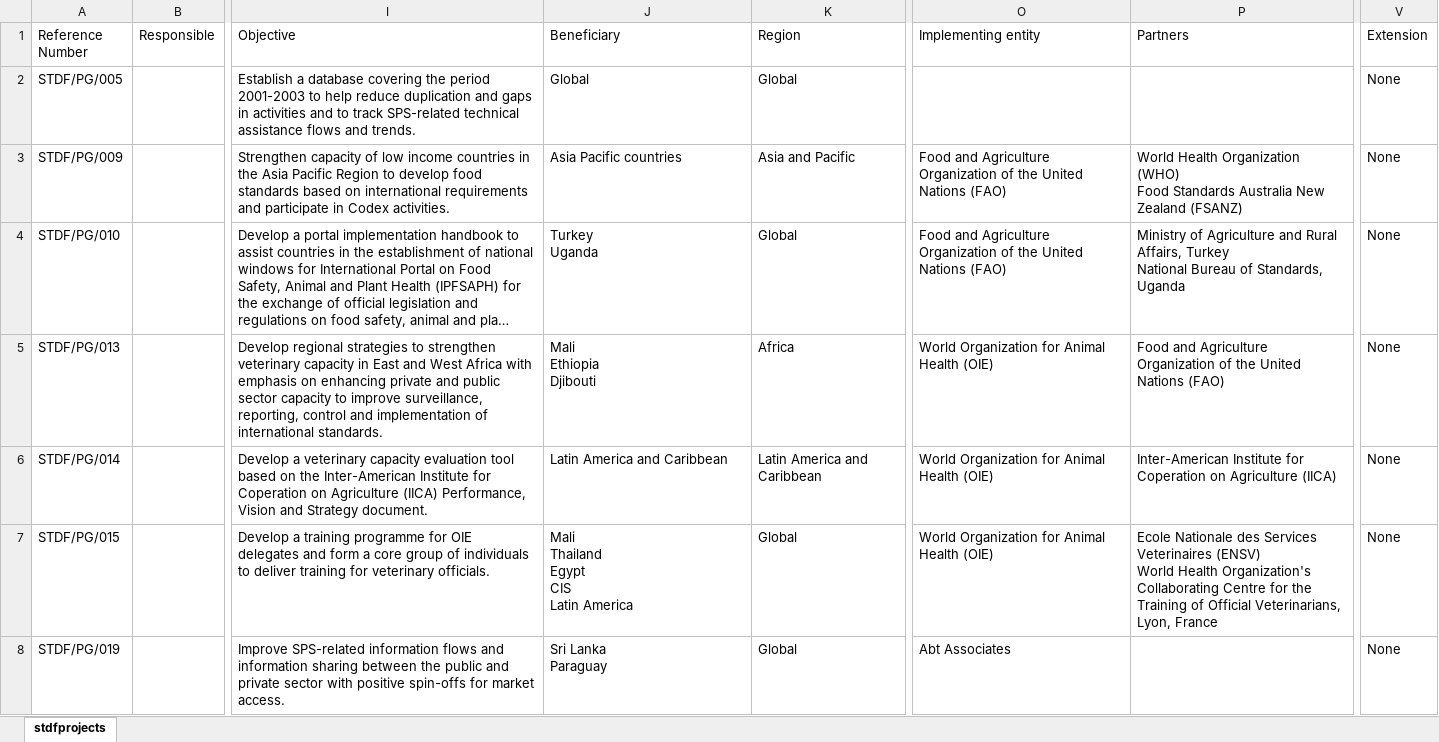
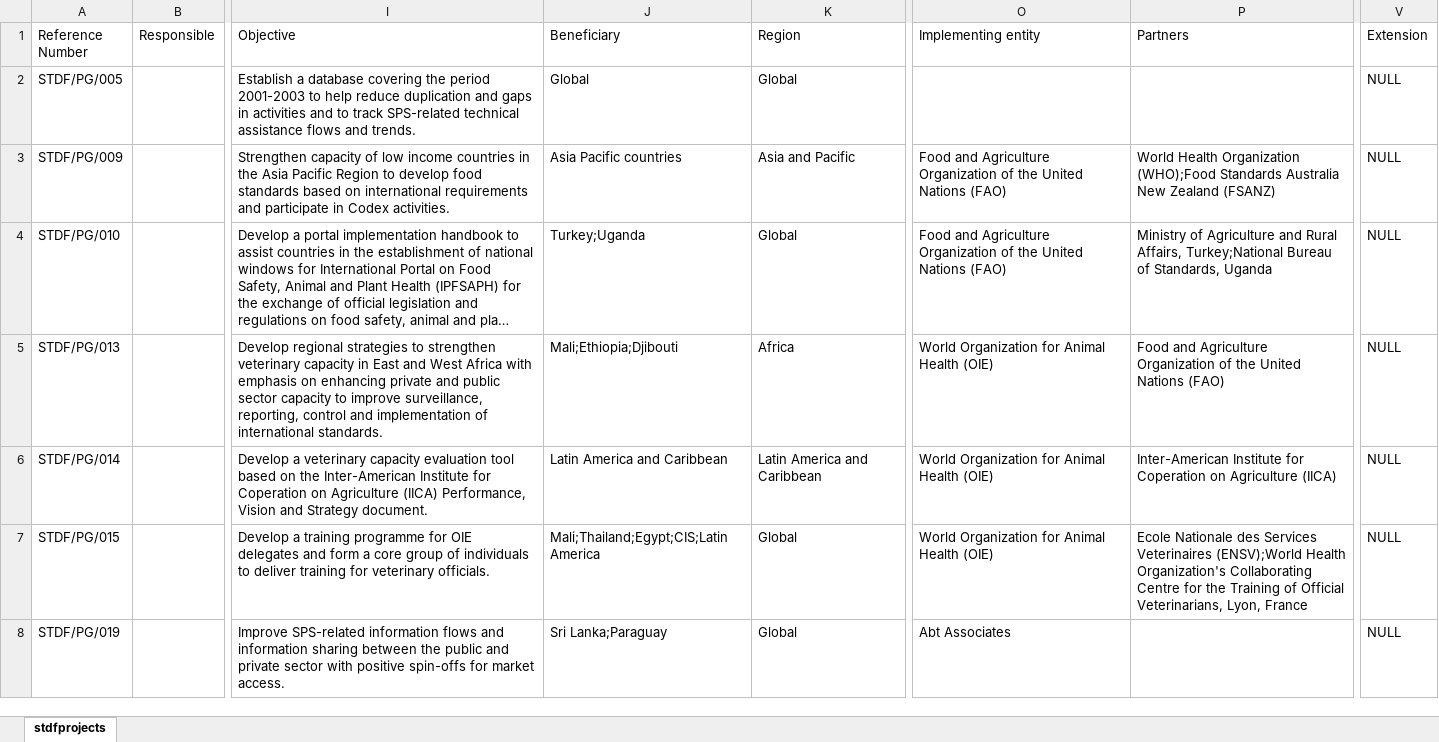
Before and after one commit to paul-at-fitsolve/wto-stdf, an Excel workbook: sites/all/modules/stdfmigrate/stdfprojects.xlsx, sheet stdfprojects, drawn as a sheet; only a part is shown, gaps mark what is left out; long unchanged cells end in …; values as stored, in another font and other column widths than the file's, no borders; ↵ is a line break in a cell; the diff covers the shown part only; the diff names each change by its address in the sheet, - before the commit and + after, or states it on an @@ line.

```diff
--- a/sites/all/modules/stdfmigrate/stdfprojects.xlsx (sheet stdfprojects)
+++ b/sites/all/modules/stdfmigrate/stdfprojects.xlsx (sheet stdfprojects)
-V2:V8 (Extension): None
+V2:V8 (Extension): NULL
-P3 (Partners): …Health Organization (WHO) ↵ Food Standards Australia…
+P3 (Partners): …Health Organization (WHO);Food Standards Australia…
-J4 (Beneficiary): Turkey ↵ Uganda
+J4 (Beneficiary): Turkey;Uganda
-P4 (Partners): …Rural Affairs, Turkey ↵ National Bureau of…
+P4 (Partners): …Rural Affairs, Turkey;National Bureau of…
-J5 (Beneficiary): Mali ↵ Ethiopia ↵ Djibouti
+J5 (Beneficiary): Mali;Ethiopia;Djibouti
-J7 (Beneficiary): Mali ↵ Thailand ↵ Egypt ↵ CIS ↵ Latin America
+J7 (Beneficiary): Mali;Thailand;Egypt;CIS;Latin America
-P7 (Partners): …Services Veterinaires (ENSV) ↵ World Health Organization's…
+P7 (Partners): …Services Veterinaires (ENSV);World Health Organization's…
-J8 (Beneficiary): Sri Lanka ↵ Paraguay
+J8 (Beneficiary): Sri Lanka;Paraguay
```
Also changed, not shown: 164 edited cells elsewhere in this sheet, 4 other files.
